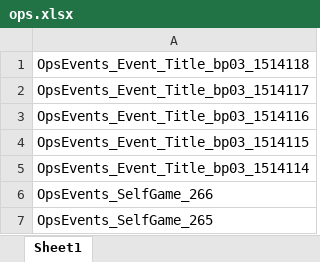
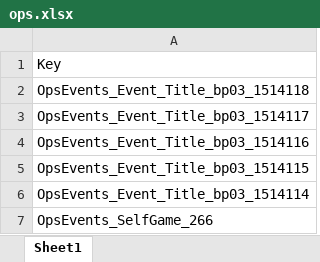
Before and after one commit to sorryzcc/find_missing_keys, an Excel workbook: ops.xlsx, sheet Sheet1, drawn as a sheet; only a part is shown; the shorter side is filled out with more unchanged rows; values as stored, in another font and other column widths than the file's, no borders; the diff names each change by its address in the sheet, - before the commit and + after, or states it on an @@ line.

```diff
--- a/ops.xlsx (sheet Sheet1)
+++ b/ops.xlsx (sheet Sheet1)
+row 1: Key
```
Also changed, not shown: 1 other file.
